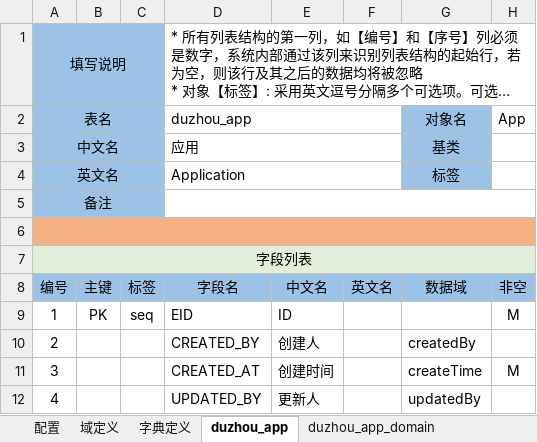
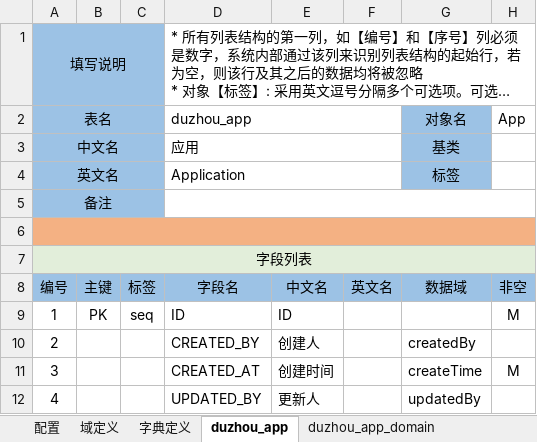
Before and after one commit to crazydan-studio/duzhou-framework, an Excel workbook: code/backend/010.codegen/model/app.service.xlsx, sheet duzhou_app, drawn as a sheet; only a part is shown; long unchanged cells end in …; values as stored, in another font and other column widths than the file's, no borders; the diff names each change by its address in the sheet, - before the commit and + after, or states it on an @@ line.

```diff
--- a/code/backend/010.codegen/model/app.service.xlsx (sheet duzhou_app)
+++ b/code/backend/010.codegen/model/app.service.xlsx (sheet duzhou_app)
-D9 (duzhou_app): EID
+D9 (duzhou_app): ID
```
Also changed, not shown: sheet duzhou_app_domain, sheet duzhou_app_dict, sheet duzhou_app_service, sheet duzhou_app_entity, 14 other files.
